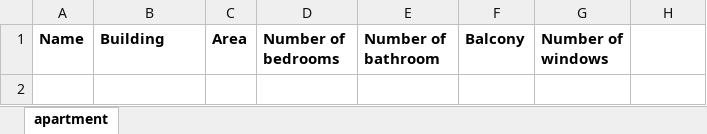
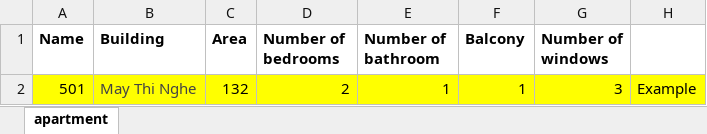
Before and after one commit to bdt2019unicorn/MayRentManagement, an Excel workbook: excel_templates/apartment-template.xlsx, sheet apartment, drawn as a sheet; values as stored, in another font and other column widths than the file's, no borders; the diff names each change by its address in the sheet, - before the commit and + after, or states it on an @@ line.

```diff
--- a/excel_templates/apartment-template.xlsx (sheet apartment)
+++ b/excel_templates/apartment-template.xlsx (sheet apartment)
+row 2: 501 | May Thi Nghe | 132 | 2 | 1 | 1 | 3 | Example
```
Also changed, not shown: excel_templates/expense-template.xlsx, excel_templates/leaseagrm-template.xlsx, 7 other files.
